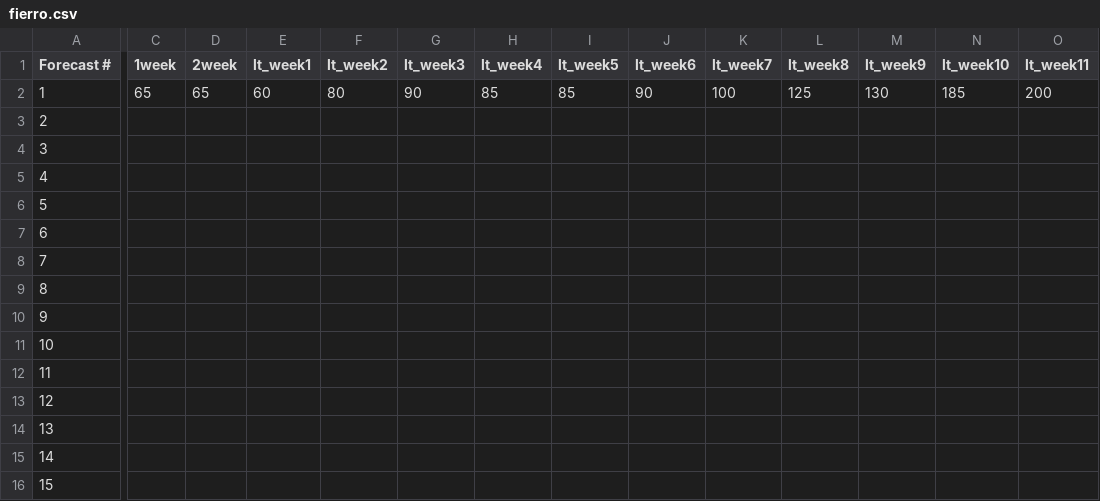
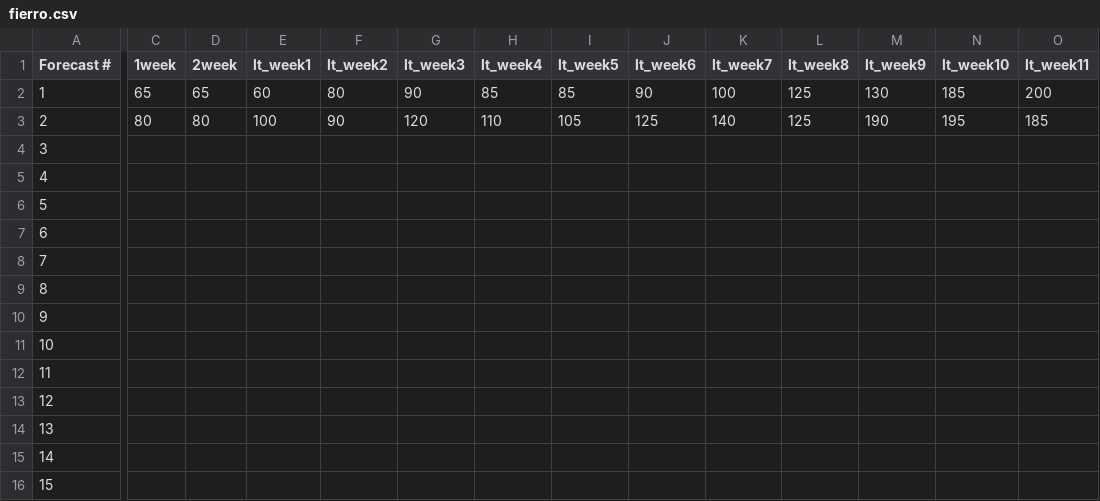
Before and after one commit to HAS-Tools-Fall2020/forecasting, a CSV file: forecast_entries/fierro.csv, drawn as a sheet; only a part is shown, gaps mark what is left out; the diff covers the shown part only; the diff names each change by its address in the sheet, - before the commit and + after, or states it on an @@ line.

Commit message:
Week 2 guess

```diff
--- a/forecast_entries/fierro.csv
+++ b/forecast_entries/fierro.csv
-C3 (1week): (empty)
+C3 (1week): 80
-D3 (2week): (empty)
+D3 (2week): 80
-E3 (lt_week1): (empty)
+E3 (lt_week1): 100
-F3 (lt_week2): (empty)
+F3 (lt_week2): 90
-G3 (lt_week3): (empty)
+G3 (lt_week3): 120
-H3 (lt_week4): (empty)
+H3 (lt_week4): 110
-I3 (lt_week5): (empty)
+I3 (lt_week5): 105
-J3 (lt_week6): (empty)
+J3 (lt_week6): 125
-K3 (lt_week7): (empty)
+K3 (lt_week7): 140
-L3 (lt_week8): (empty)
+L3 (lt_week8): 125
-M3 (lt_week9): (empty)
+M3 (lt_week9): 190
-N3 (lt_week10): (empty)
+N3 (lt_week10): 195
-O3 (lt_week11): (empty)
+O3 (lt_week11): 185
```
Also changed, not shown: 5 edited cells elsewhere in this file.
